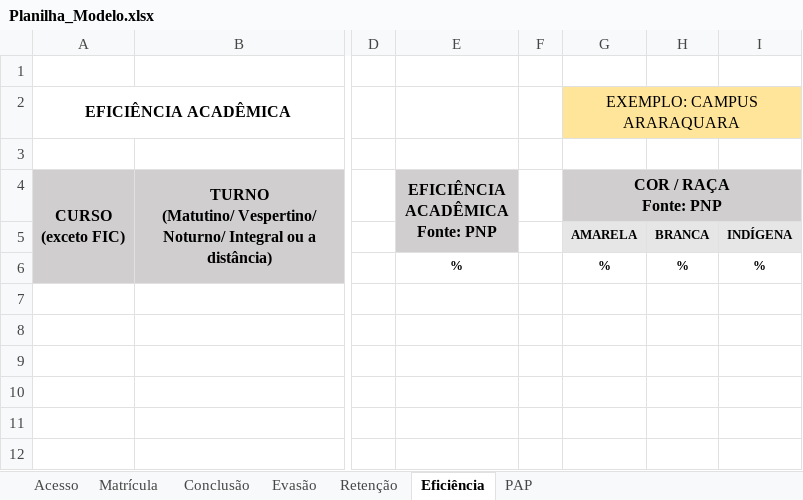
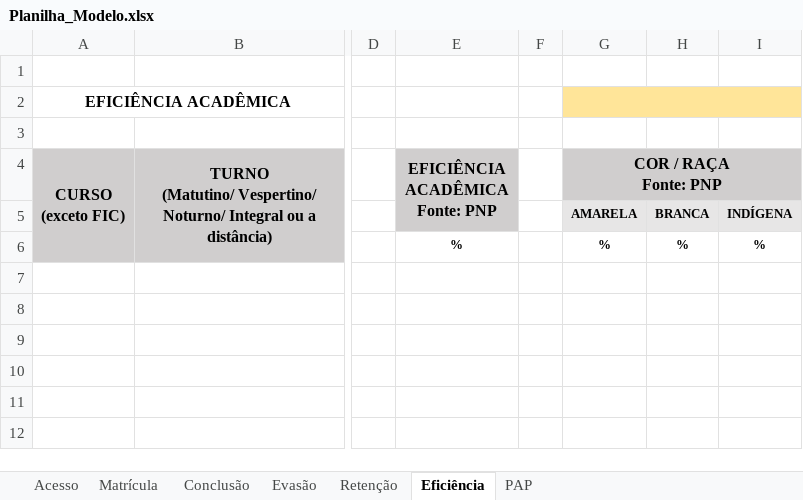
Before and after one commit to diegogrr/pnp-web, an Excel workbook: data/Planilha_Modelo.xlsx, sheet Eficiência, drawn as a sheet; only a part is shown, gaps mark what is left out; values as stored, in another font and other column widths than the file's, no borders; the diff names each change by its address in the sheet, - before the commit and + after, or states it on an @@ line.

Commit message:
nome da unidade
Planilha-modelo sem o nome fixo de Araraquara.

```diff
--- a/data/Planilha_Modelo.xlsx (sheet Eficiência)
+++ b/data/Planilha_Modelo.xlsx (sheet Eficiência)
-G2 (COR / RAÇA Fonte: PNP): EXEMPLO: CAMPUS ARARAQUARA
+G2 (COR / RAÇA Fonte: PNP): (empty)
```
Also changed, not shown: sheet Acesso, sheet Matrícula, sheet Evasão, sheet Retenção, sheet Conclusão, sheet PAP.
